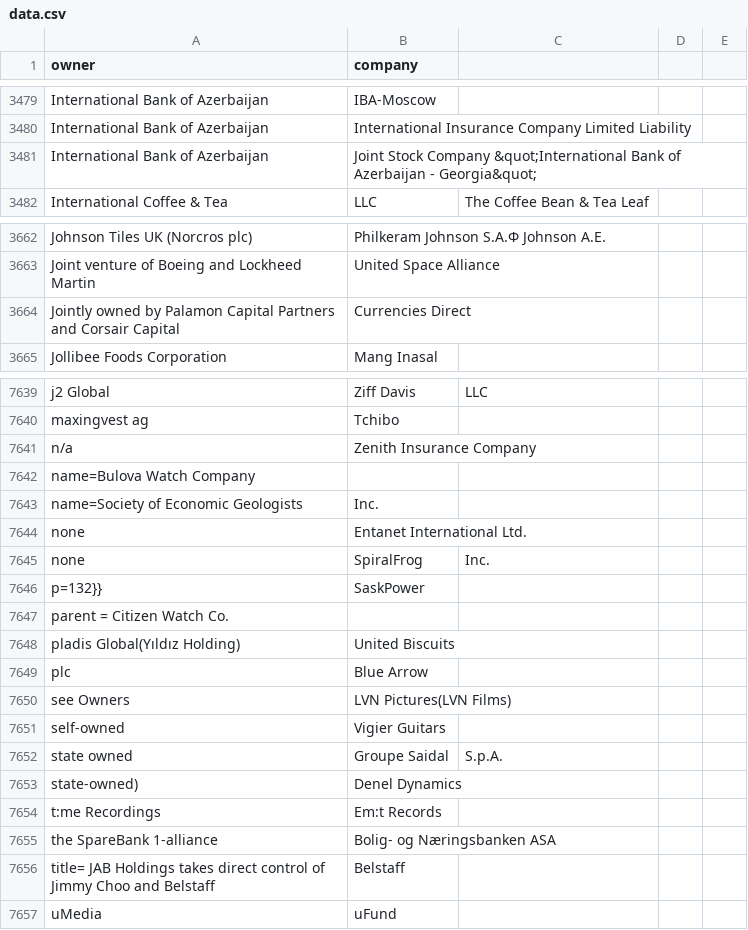
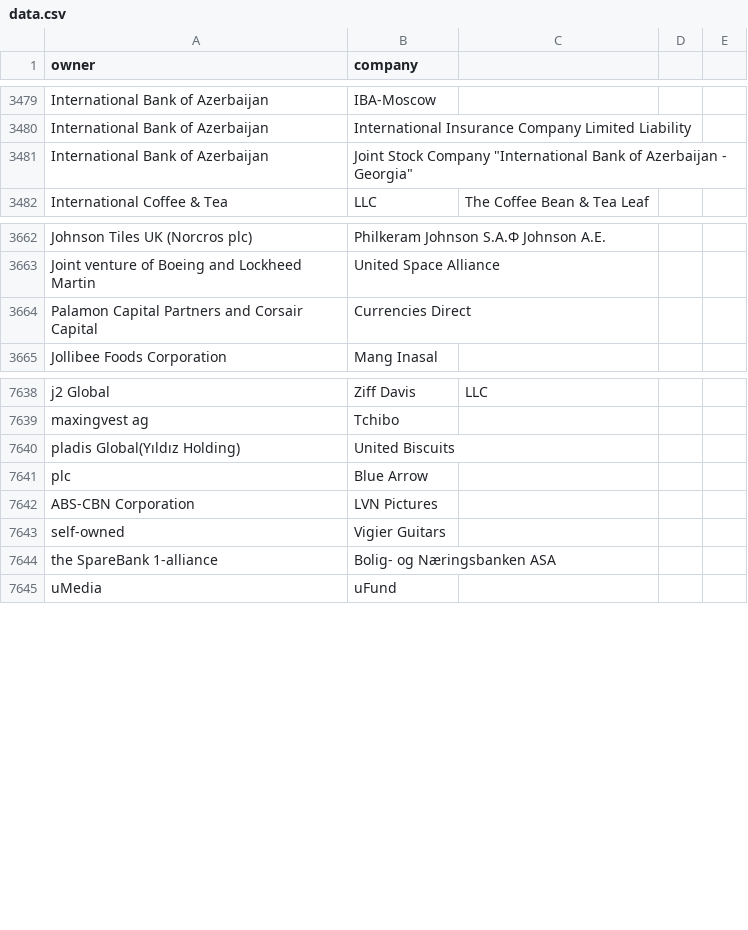
Before and after one commit to karloluiten/companyparents, a CSV file: data.csv, drawn as a sheet; only a part is shown, gaps mark what is left out; the diff covers the shown part only.

```diff
--- a/data.csv
+++ b/data.csv
@@ -3480,3 +3480,3 @@ International Bank of Azerbaijan,IBA-Moscow
 International Bank of Azerbaijan,International Insurance Company Limited Liability
-International Bank of Azerbaijan,Joint Stock Company &quot;International Bank of Azerbaijan - Georgia&quot;
+International Bank of Azerbaijan,Joint Stock Company "International Bank of Azerbaijan - Georgia"
 International Coffee & Tea,LLC,The Coffee Bean & Tea Leaf
@@ -3663,3 +3663,3 @@ Johnson Tiles UK (Norcros plc),Philkeram Johnson S.A.Φ Johnson Α.Ε.
 Joint venture of Boeing and Lockheed Martin,United Space Alliance
-Jointly owned by Palamon Capital Partners and Corsair Capital,Currencies Direct
+Palamon Capital Partners and Corsair Capital,Currencies Direct
 Jollibee Foods Corporation,Mang Inasal
@@ -7640,18 +7639,7 @@ j2 Global,Ziff Davis,LLC
 maxingvest ag,Tchibo
-n/a,Zenith Insurance Company
-name=Bulova Watch Company
-name=Society of Economic Geologists,Inc.
-none,Entanet International Ltd.
-none,SpiralFrog,Inc.
-p=132}},SaskPower
-parent = Citizen Watch Co.
 pladis Global(Yıldız Holding),United Biscuits
 plc,Blue Arrow
-see Owners,LVN Pictures(LVN Films)
+ABS-CBN Corporation,LVN Pictures
 self-owned,Vigier Guitars
-state owned,Groupe Saidal,S.p.A.
-state-owned),Denel Dynamics
-t:me Recordings,Em:t Records
 the SpareBank 1-alliance,Bolig- og Næringsbanken ASA
-title= JAB Holdings takes direct control of Jimmy Choo and Belstaff,Belstaff
 uMedia,uFund
```
Also changed, not shown: 18 removed rows and 10 edited cells elsewhere in this file.
